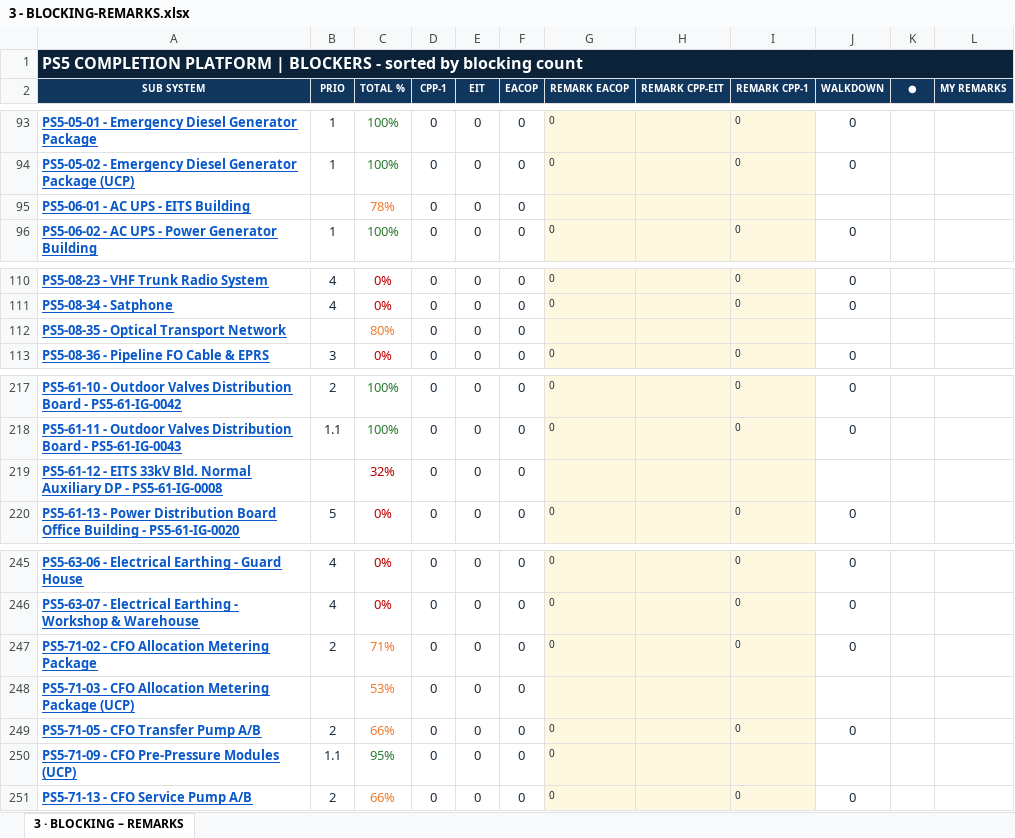
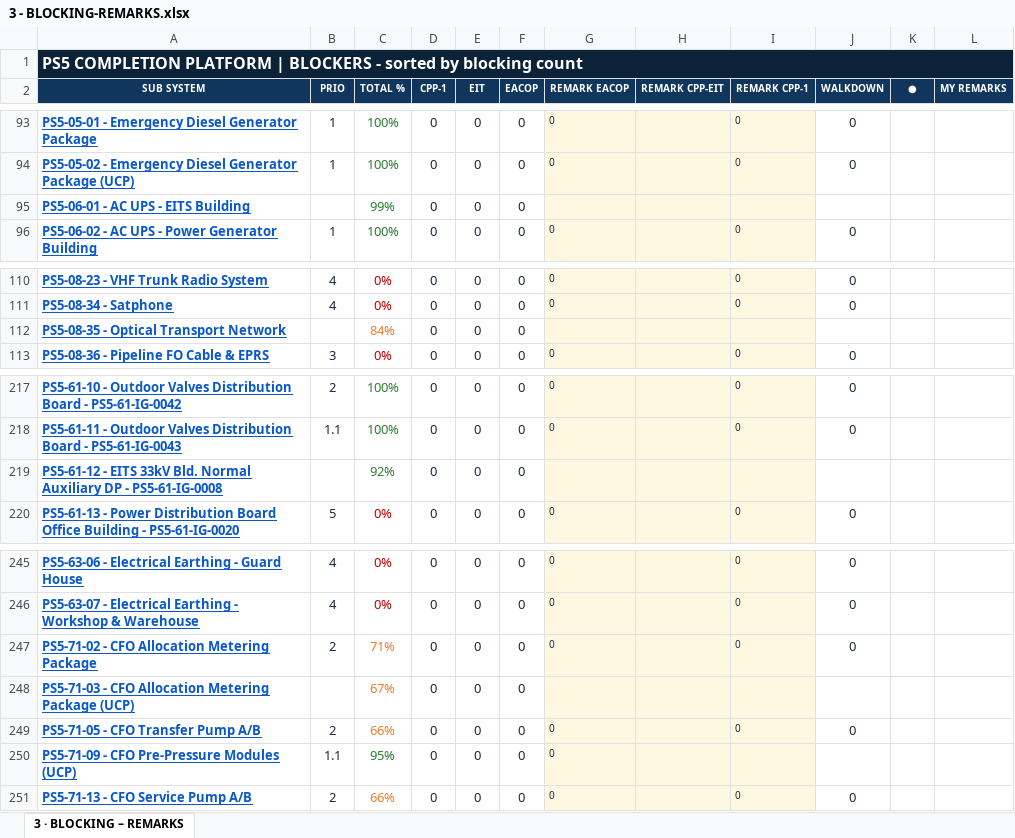
Before and after one commit to Mohamedgawad1/PS5-COMPLETION-PLATFORM, an Excel workbook: EXCEL/3 - BLOCKING-REMARKS.xlsx, sheet 3 · BLOCKING – REMARKS, drawn as a sheet; only a part is shown, gaps mark what is left out; values as stored, in another font and other column widths than the file's, no borders; the diff names each change by its address in the sheet, - before the commit and + after, or states it on an @@ line.

```diff
--- a/EXCEL/3 - BLOCKING-REMARKS.xlsx (sheet 3 · BLOCKING – REMARKS)
+++ b/EXCEL/3 - BLOCKING-REMARKS.xlsx (sheet 3 · BLOCKING – REMARKS)
-C95 (TOTAL %): 78%
+C95 (TOTAL %): 99%
-C95 text colour: #ED7D31
+C95 text colour: #2E7D32
-C112 (TOTAL %): 80%
+C112 (TOTAL %): 84%
-C219 (TOTAL %): 32%
+C219 (TOTAL %): 92%
-C219 text colour: #C00000
+C219 text colour: #2E7D32
-C248 (TOTAL %): 53%
+C248 (TOTAL %): 67%
```
Also changed, not shown: EXCEL/1 - DASHBOARD.xlsx, EXCEL/2 - RFC PROGRESS.xlsx, 8 other files.
